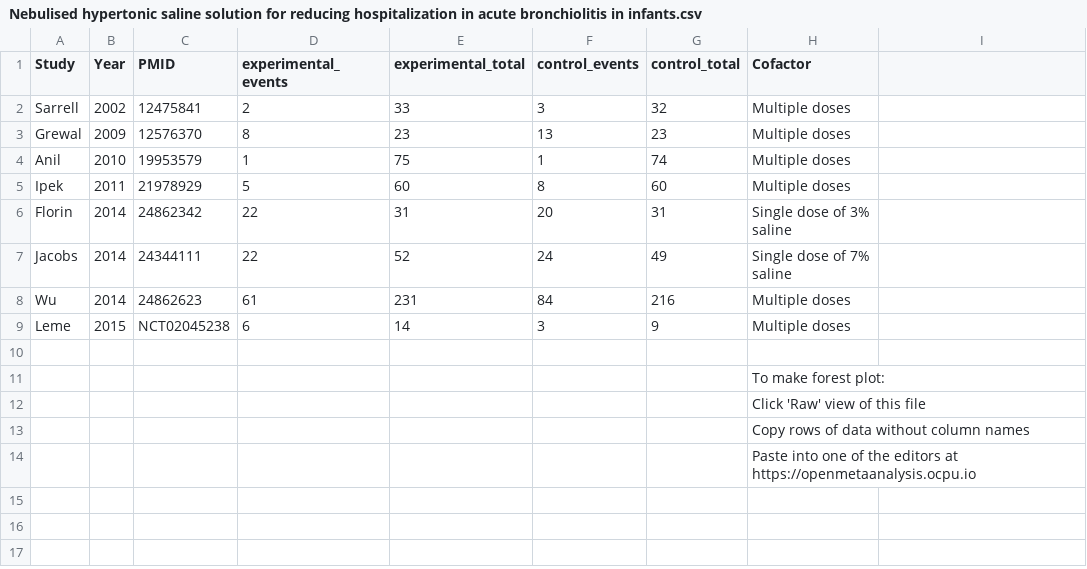
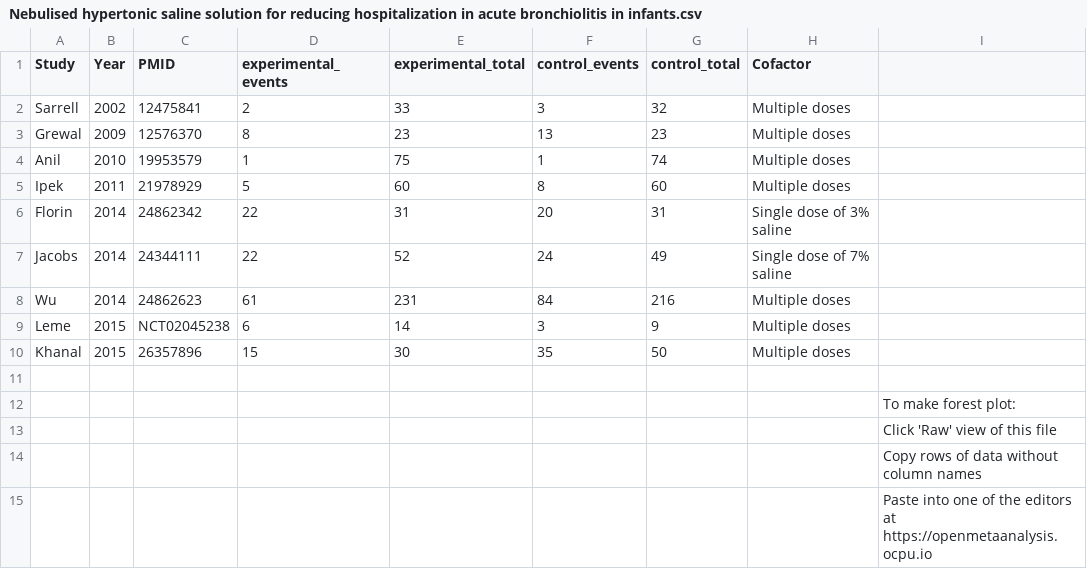
Before and after one commit to openMetaAnalysis/Hypertonic-Saline-for-Bronchiolitis, a CSV file: data/Nebulised hypertonic saline solution for reducing hospitalization in acute bronchiolitis in infants.csv, drawn as a sheet; removed rows and columns are numbered as before the commit, all else as after; the diff names each change by its address in the sheet, - before the commit and + after, or states it on an @@ line.

Commit message:
Formatting

```diff
--- a/data/Nebulised hypertonic saline solution for reducing hospitalization in acute bronchiolitis in infants.csv
+++ b/data/Nebulised hypertonic saline solution for reducing hospitalization in acute bronchiolitis in infants.csv
+row 10: Khanal | 2015 | 26357896 | 15 | 30 | 35 | 50 | Multiple doses
-row 11:  |  |  |  |  |  |  | To make forest plot:
-row 12:  |  |  |  |  |  |  | Click 'Raw' view of this file
-row 13:  |  |  |  |  |  |  | Copy rows of data without column names
-row 14:  |  |  |  |  |  |  | Paste into one of the editors at https://openmetaanalysis.ocpu.io
+row 12:  |  |  |  |  |  |  |  | To make forest plot:
+row 13:  |  |  |  |  |  |  |  | Click 'Raw' view of this file
+row 14:  |  |  |  |  |  |  |  | Copy rows of data without column names
+row 15:  |  |  |  |  |  |  |  | Paste into one of the editors at https://openmetaanalysis.ocpu.io
```
